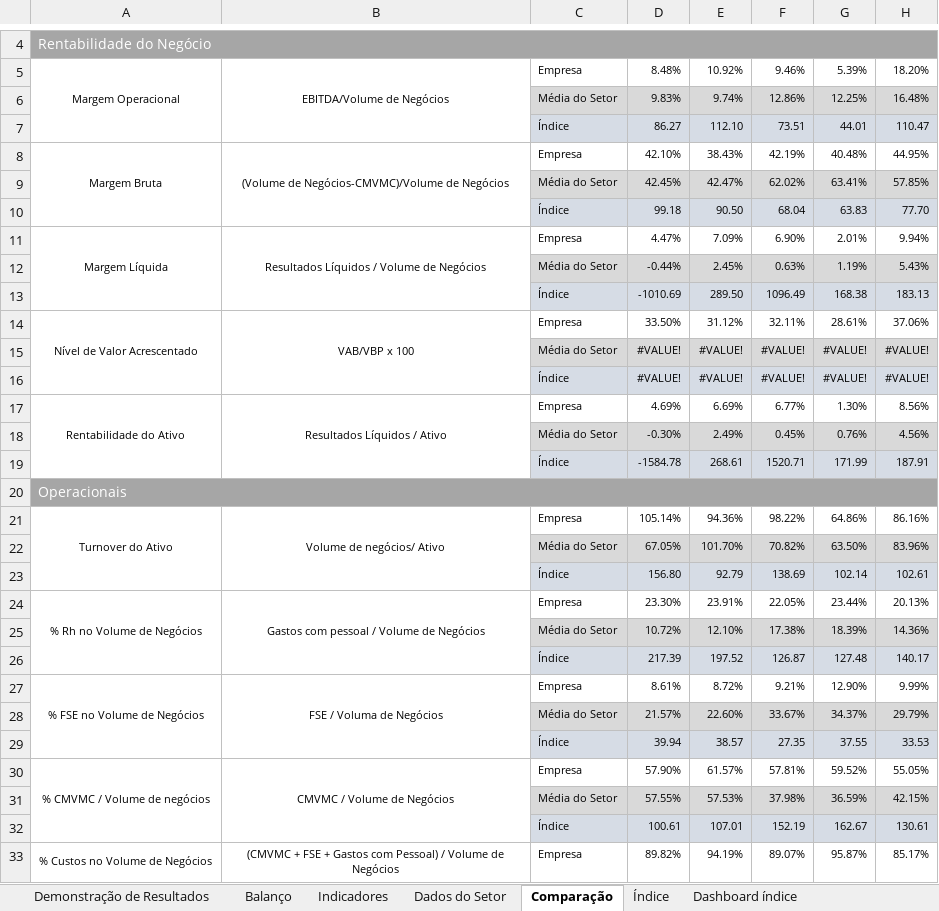
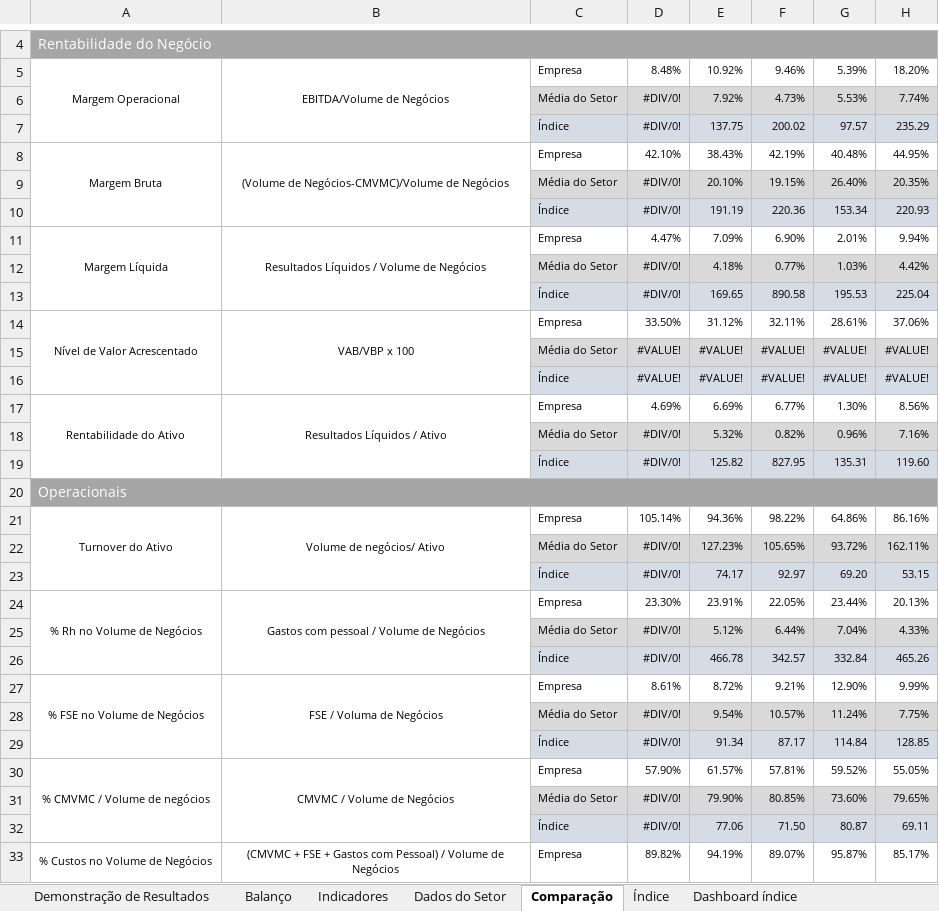
Before and after one commit to Rodrigosp20/dashboard-tool, an Excel workbook: Indicadores_macros_backup_2606 .xlsb.xlsm, sheet Comparação, drawn as a sheet; only a part is shown, gaps mark what is left out; values as stored, in another font and other column widths than the file's, no borders; removed rows and columns are numbered as before the commit, all else as after; the diff covers the shown part only; the diff names each change by its address in the sheet, - before the commit and + after, or states it on an @@ line.

```diff
--- a/Indicadores_macros_backup_2606 .xlsb.xlsm (sheet Comparação)
+++ b/Indicadores_macros_backup_2606 .xlsb.xlsm (sheet Comparação)
-row 6:  |  | Média do Setor | 9.83% | 9.74% | 12.86% | 12.25% | 16.48%
-row 7:  |  | Índice | 86.27 | 112.10 | 73.51 | 44.01 | 110.47
+row 6:  |  | Média do Setor | #DIV/0! | 7.92% | 4.73% | 5.53% | 7.74%
+row 7:  |  | Índice | #DIV/0! | 137.75 | 200.02 | 97.57 | 235.29
-row 9:  |  | Média do Setor | 42.45% | 42.47% | 62.02% | 63.41% | 57.85%
-row 10:  |  | Índice | 99.18 | 90.50 | 68.04 | 63.83 | 77.70
+row 9:  |  | Média do Setor | #DIV/0! | 20.10% | 19.15% | 26.40% | 20.35%
+row 10:  |  | Índice | #DIV/0! | 191.19 | 220.36 | 153.34 | 220.93
-row 12:  |  | Média do Setor | -0.44% | 2.45% | 0.63% | 1.19% | 5.43%
-row 13:  |  | Índice | -1010.69 | 289.50 | 1096.49 | 168.38 | 183.13
+row 12:  |  | Média do Setor | #DIV/0! | 4.18% | 0.77% | 1.03% | 4.42%
+row 13:  |  | Índice | #DIV/0! | 169.65 | 890.58 | 195.53 | 225.04
-row 18:  |  | Média do Setor | -0.30% | 2.49% | 0.45% | 0.76% | 4.56%
-row 19:  |  | Índice | -1584.78 | 268.61 | 1520.71 | 171.99 | 187.91
+row 18:  |  | Média do Setor | #DIV/0! | 5.32% | 0.82% | 0.96% | 7.16%
+row 19:  |  | Índice | #DIV/0! | 125.82 | 827.95 | 135.31 | 119.60
-row 22:  |  | Média do Setor | 67.05% | 101.70% | 70.82% | 63.50% | 83.96%
-row 23:  |  | Índice | 156.80 | 92.79 | 138.69 | 102.14 | 102.61
+row 22:  |  | Média do Setor | #DIV/0! | 127.23% | 105.65% | 93.72% | 162.11%
+row 23:  |  | Índice | #DIV/0! | 74.17 | 92.97 | 69.20 | 53.15
-row 25:  |  | Média do Setor | 10.72% | 12.10% | 17.38% | 18.39% | 14.36%
-row 26:  |  | Índice | 217.39 | 197.52 | 126.87 | 127.48 | 140.17
+row 25:  |  | Média do Setor | #DIV/0! | 5.12% | 6.44% | 7.04% | 4.33%
+row 26:  |  | Índice | #DIV/0! | 466.78 | 342.57 | 332.84 | 465.26
-row 28:  |  | Média do Setor | 21.57% | 22.60% | 33.67% | 34.37% | 29.79%
-row 29:  |  | Índice | 39.94 | 38.57 | 27.35 | 37.55 | 33.53
+row 28:  |  | Média do Setor | #DIV/0! | 9.54% | 10.57% | 11.24% | 7.75%
+row 29:  |  | Índice | #DIV/0! | 91.34 | 87.17 | 114.84 | 128.85
-row 31:  |  | Média do Setor | 57.55% | 57.53% | 37.98% | 36.59% | 42.15%
-row 32:  |  | Índice | 100.61 | 107.01 | 152.19 | 162.67 | 130.61
+row 31:  |  | Média do Setor | #DIV/0! | 79.90% | 80.85% | 73.60% | 79.65%
+row 32:  |  | Índice | #DIV/0! | 77.06 | 71.50 | 80.87 | 69.11
```
Also changed, not shown: 72 added rows and 72 removed rows elsewhere in this sheet, sheet Rúbricas BP Todas as dimensões, sheet Rúbricas BP Dimensão aplicável, sheet Backend dashboard rentabilidade, sheet Dados do Setor, sheet Operacionais, sheet Financeiros, 5 more sheets, other sheet tabs, formulas that keep their value, charts or pictures, 15 other files.
